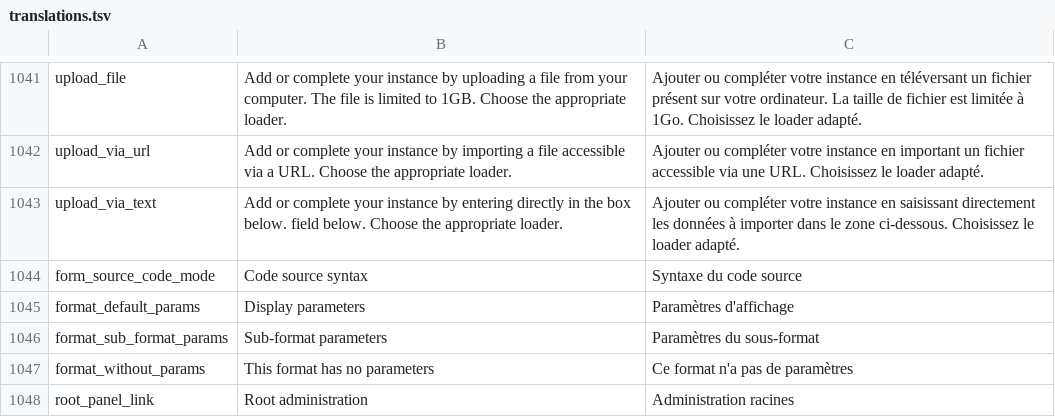
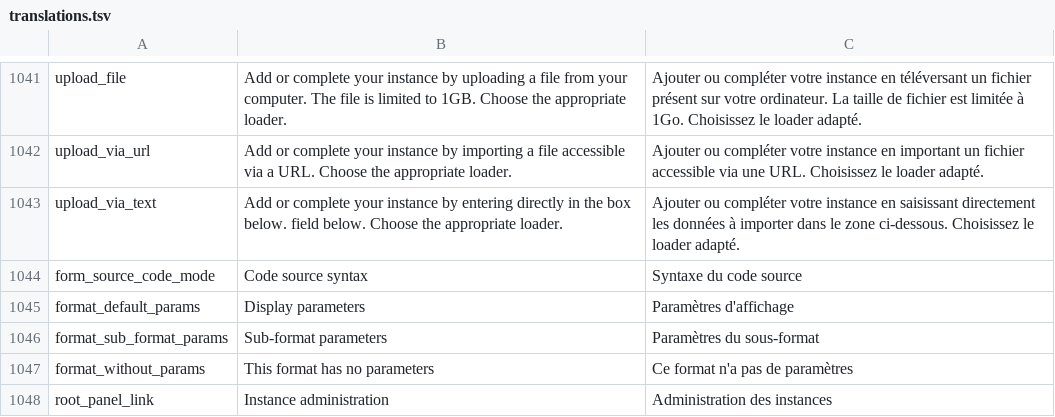
Before and after one commit to Inist-CNRS/lodex, a TSV file: src/app/custom/translations.tsv, drawn as a sheet; only a part is shown, gaps mark what is left out.

Commit message:
Fix labels

```diff
--- a/src/app/custom/translations.tsv
+++ b/src/app/custom/translations.tsv
@@ -1047,2 +1047,2 @@
 "format_without_params"	"This format has no parameters"	"Ce format n'a pas de paramètres"
-"root_panel_link"	"Root administration"	"Administration racines"
+"root_panel_link"	"Instance administration"	"Administration des instances"
```
